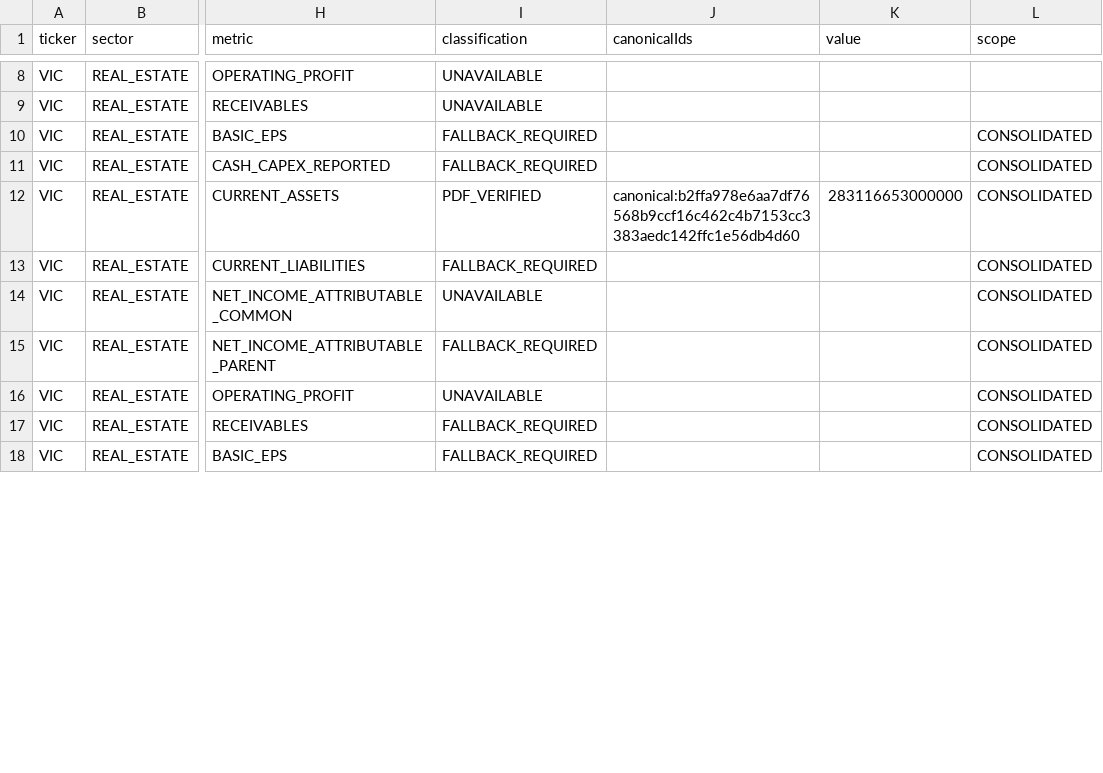
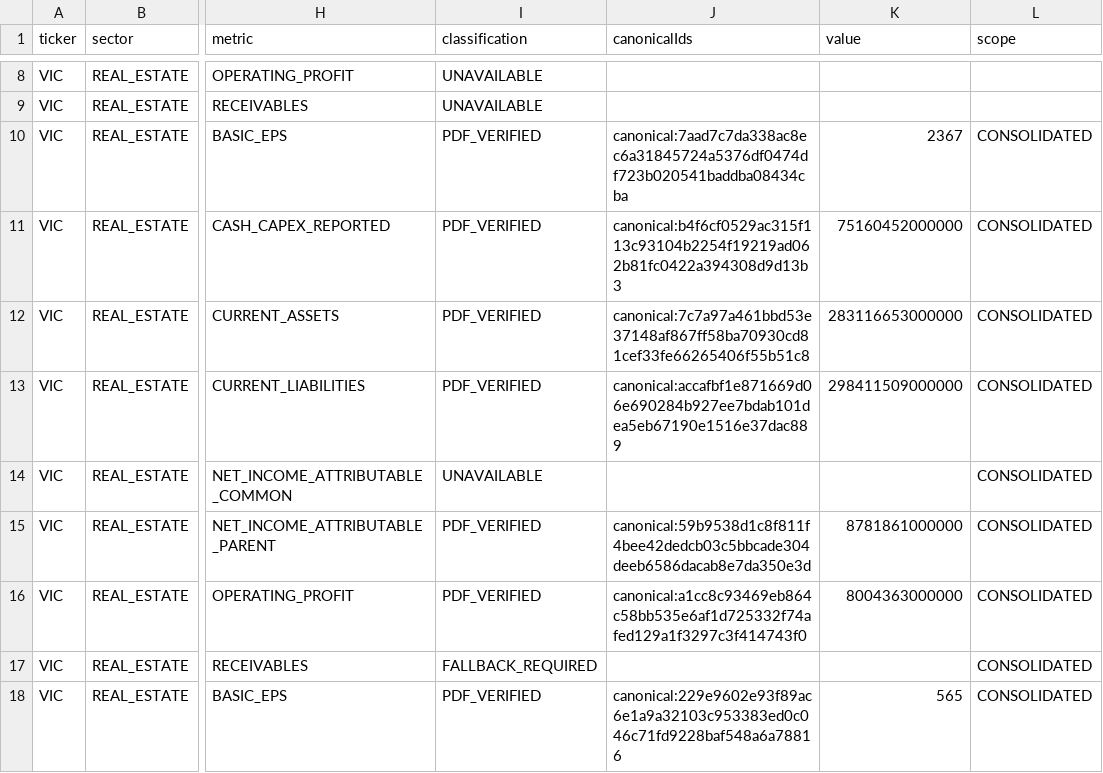
Before and after one commit to nglehoangan/VN_30_Investment, a CSV file: docs/fundamental-data-engine/evidence/2026-10-16-ticker-closure-VIC/VIC_SUPPORTING_CLOSURE.csv, drawn as a sheet; only a part is shown, gaps mark what is left out; the diff covers the shown part only; the diff names each change by its address in the sheet, - before the commit and + after, or states it on an @@ line.

```diff
--- a/docs/fundamental-data-engine/evidence/2026-10-16-ticker-closure-VIC/VIC_SUPPORTING_CLOSURE.csv
+++ b/docs/fundamental-data-engine/evidence/2026-10-16-ticker-closure-VIC/VIC_SUPPORTING_CLOSURE.csv
-I10:I11 (classification): FALLBACK_REQUIRED
+I10:I11 (classification): PDF_VERIFIED
-J10 (canonicalIds): (empty)
+J10 (canonicalIds): canonical:7aad7c7da338ac8ec6a31845724a5376df0474df723b020541baddba08434cba
-K10 (value): (empty)
+K10 (value): 2367
-J11 (canonicalIds): (empty)
+J11 (canonicalIds): canonical:b4f6cf0529ac315f113c93104b2254f19219ad062b81fc0422a394308d9d13b3
-K11 (value): (empty)
+K11 (value): 75160452000000
-J12 (canonicalIds): canonical:b2ffa978e6aa7df76568b9ccf16c462c4b7153cc3383aedc142ffc1e56db4d60
+J12 (canonicalIds): canonical:7c7a97a461bbd53e37148af867ff58ba70930cd81cef33fe66265406f55b51c8
-I13 (classification): FALLBACK_REQUIRED
+I13 (classification): PDF_VERIFIED
-J13 (canonicalIds): (empty)
+J13 (canonicalIds): canonical:accafbf1e871669d06e690284b927ee7bdab101dea5eb67190e1516e37dac889
-K13 (value): (empty)
+K13 (value): 298411509000000
-I15 (classification): FALLBACK_REQUIRED
+I15 (classification): PDF_VERIFIED
-J15 (canonicalIds): (empty)
+J15 (canonicalIds): canonical:59b9538d1c8f811f4bee42dedcb03c5bbcade304deeb6586dacab8e7da350e3d
-K15 (value): (empty)
+K15 (value): 8781861000000
-I16 (classification): UNAVAILABLE
+I16 (classification): PDF_VERIFIED
-J16 (canonicalIds): (empty)
+J16 (canonicalIds): canonical:a1cc8c93469eb864c58bb535e6af1d725332f74afed129a1f3297c3f414743f0
-K16 (value): (empty)
+K16 (value): 8004363000000
-I18 (classification): FALLBACK_REQUIRED
+I18 (classification): PDF_VERIFIED
-J18 (canonicalIds): (empty)
+J18 (canonicalIds): canonical:229e9602e93f89ac6e1a9a32103c953383ed0c046c71fd9228baf548a6a78816
-K18 (value): (empty)
+K18 (value): 565
```
Also changed, not shown: 35 edited cells elsewhere in this file, docs/fundamental-data-engine/evidence/2026-10-16-ticker-closure-VIC/VIC_CONFLICT_RESOLUTION.csv, docs/fundamental-data-engine/evidence/2026-10-16-ticker-closure-VIC/VIC_CORE_CLOSURE.csv, 35 other files.
